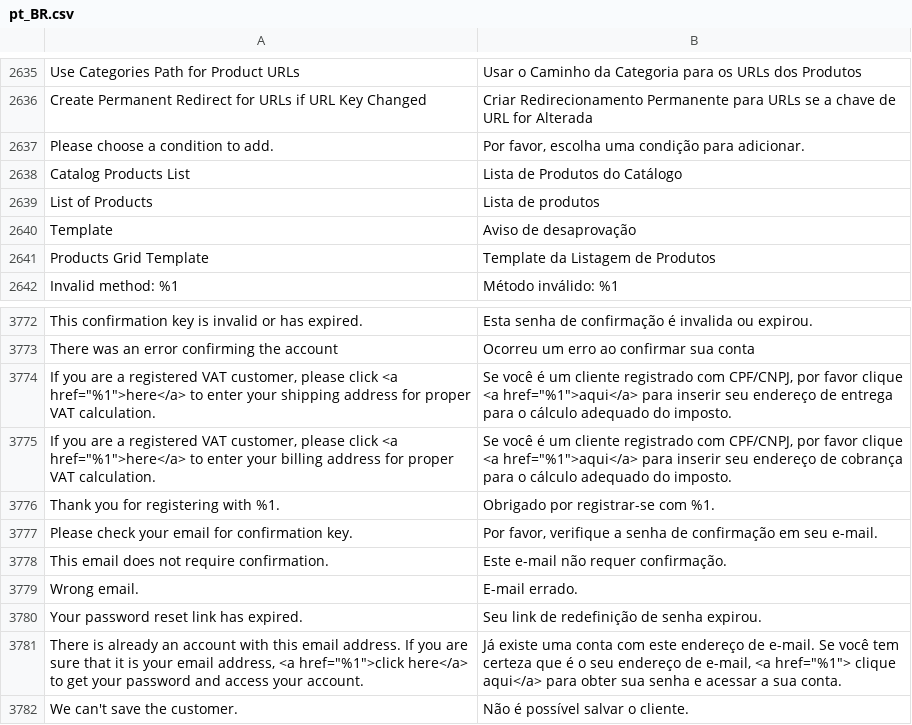
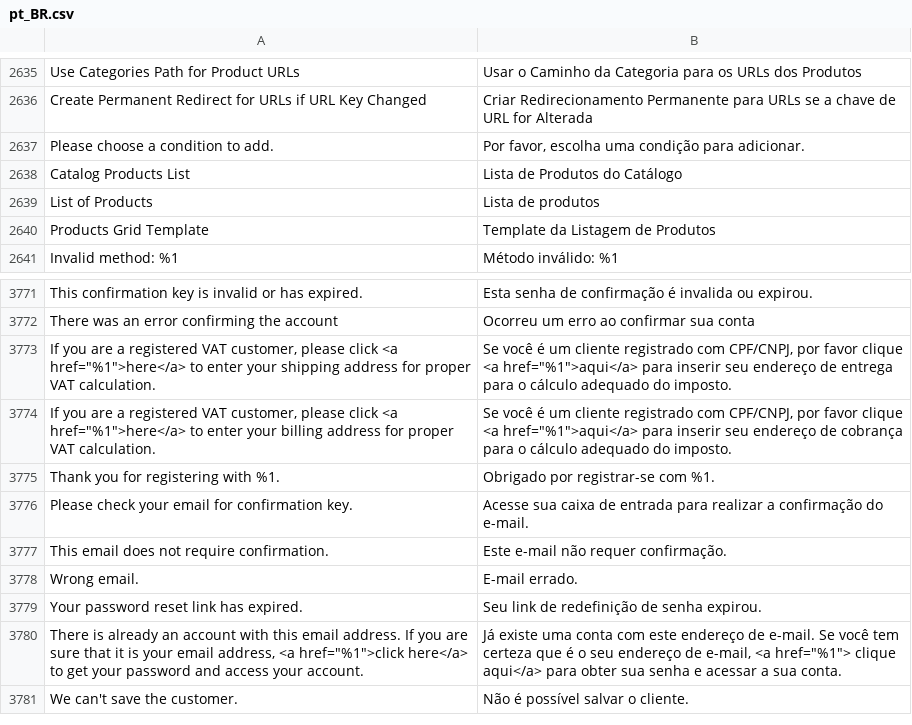
Before and after one commit to rafaelstz/traducao_magento2_pt_br, a CSV file: pt_BR.csv, drawn as a sheet; only a part is shown, gaps mark what is left out; removed rows and columns are numbered as before the commit, all else as after; the diff names each change by its address in the sheet, - before the commit and + after, or states it on an @@ line.

Commit message:
Updating the translation

```diff
--- a/pt_BR.csv
+++ b/pt_BR.csv
-row 2640: Template | Aviso de desaprovação
-B3776: Por favor, verifique a senha de confirmação em seu e-mail.
+B3776: Acesse sua caixa de entrada para realizar a confirmação do e-mail.
```
